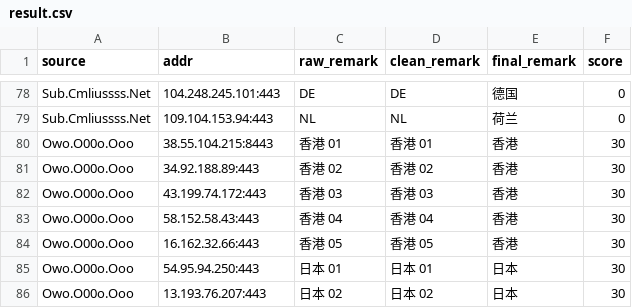
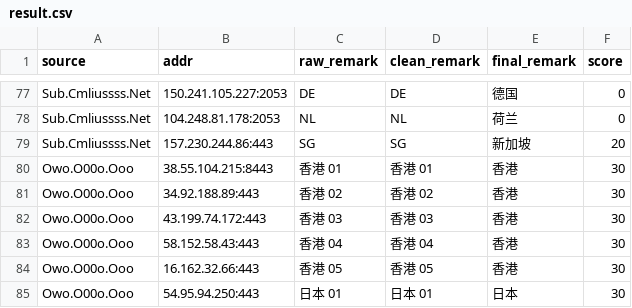
Before and after one commit to baiyuexin80-wq/actions-cfst, a CSV file: output/result.csv, drawn as a sheet; only a part is shown, gaps mark what is left out; the shorter side is filled out with more unchanged rows; addresses are those after the commit; the diff covers the shown part only; the diff names each change by its address in the sheet, - before the commit and + after, or states it on an @@ line.

```diff
--- a/output/result.csv
+++ b/output/result.csv
-B77 (addr): 104.248.245.101:443
+B77 (addr): 150.241.105.227:2053
-B78 (addr): 109.104.153.94:443
+B78 (addr): 104.248.81.178:2053
+row 79: Sub.Cmliussss.Net | 157.230.244.86:443 | SG | SG | 新加坡 | 20
```
Also changed, not shown: 10 added rows, 11 removed rows and 12 edited cells elsewhere in this file, 1 other file.
